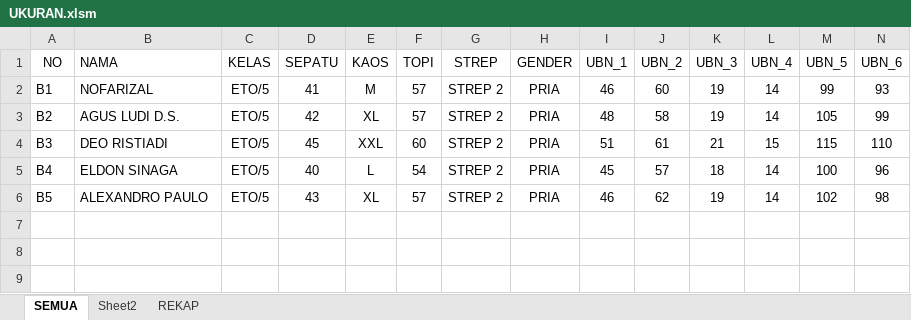
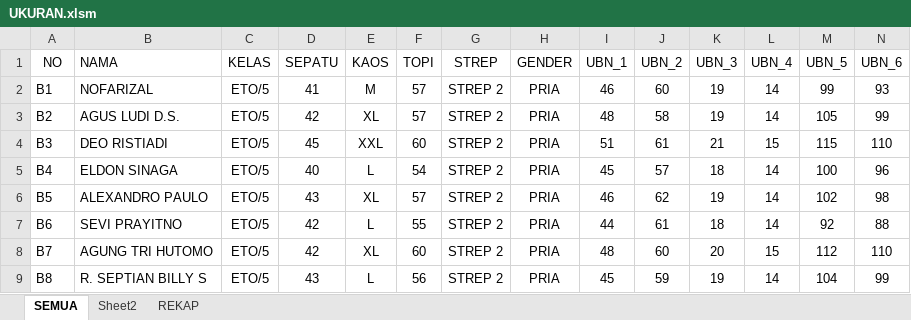
Before and after one commit to dedyhariadi/progress, an Excel workbook: 28. ETO ANGK 5(K_12)/UKURAN.xlsm, sheet SEMUA, drawn as a sheet; only a part is shown; values as stored, in another font and other column widths than the file's, no borders; rows hold the shown columns only; the diff names each change by its address in the sheet, - before the commit and + after, or states it on an @@ line.

Commit message:
cetak pdh dp3n33

```diff
--- a/28. ETO ANGK 5(K_12)/UKURAN.xlsm (sheet SEMUA)
+++ b/28. ETO ANGK 5(K_12)/UKURAN.xlsm (sheet SEMUA)
+row 7: B6 | SEVI PRAYITNO | ETO/5 | 42 | L | 55 | STREP 2 | PRIA | 44 | 61 | 18 | 14 | 92 | 88
+row 8: B7 | AGUNG TRI HUTOMO | ETO/5 | 42 | XL | 60 | STREP 2 | PRIA | 48 | 60 | 20 | 15 | 112 | 110
+row 9: B8 | R. SEPTIAN BILLY S | ETO/5 | 43 | L | 56 | STREP 2 | PRIA | 45 | 59 | 19 | 14 | 104 | 99
```
Also changed, not shown: sheet REKAP, 25. DP 5N40(K_5) 5T40(K_16)/UKURAN.xlsm, 16 other files.
